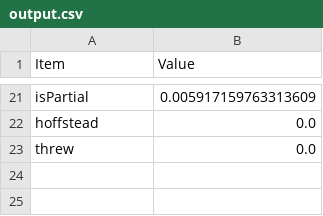
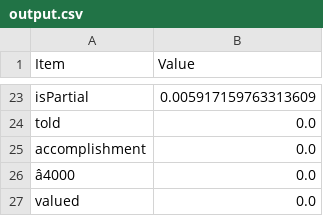
Before and after one commit to HarshilForWork/Recursion_6.0_JBBR, a CSV file: output.csv, drawn as a sheet; only a part is shown, gaps mark what is left out; addresses are those after the commit; the diff covers the shown part only; the diff names each change by its address in the sheet, - before the commit and + after, or states it on an @@ line.

```diff
--- a/output.csv
+++ b/output.csv
-A24 (Item): hoffstead
+A24 (Item): told
-A25 (Item): threw
+A25 (Item): accomplishment
+row 26: â4000 | 0.0
+row 27: valued | 0.0
```
Also changed, not shown: 20 added rows and 18 removed rows elsewhere in this file, 3 other files.
